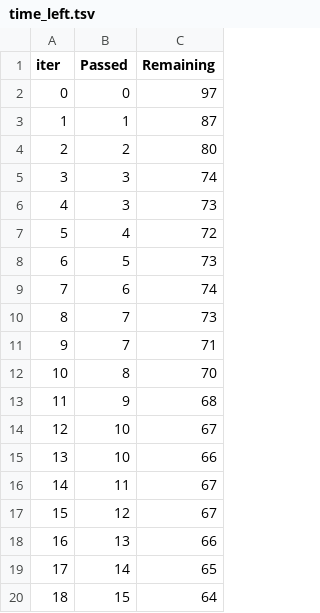
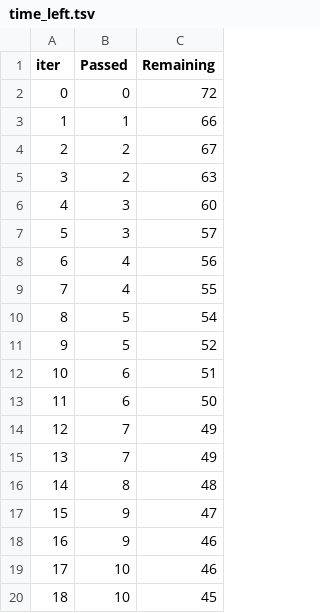
Before and after one commit to shardulaher-oss/mlproject, a TSV file: catboost_info/time_left.tsv, drawn as a sheet; only a part is shown; the diff covers the shown part only.

```diff
--- a/catboost_info/time_left.tsv
+++ b/catboost_info/time_left.tsv
@@ -1,20 +1,20 @@
 iter	Passed	Remaining
-0	0	97
-1	1	87
-2	2	80
-3	3	74
-4	3	73
-5	4	72
-6	5	73
-7	6	74
-8	7	73
-9	7	71
-10	8	70
-11	9	68
-12	10	67
-13	10	66
-14	11	67
-15	12	67
-16	13	66
-17	14	65
-18	15	64
+0	0	72
+1	1	66
+2	2	67
+3	2	63
+4	3	60
+5	3	57
+6	4	56
+7	4	55
+8	5	54
+9	5	52
+10	6	51
+11	6	50
+12	7	49
+13	7	49
+14	8	48
+15	9	47
+16	9	46
+17	10	46
+18	10	45
```
Also changed, not shown: 159 edited cells elsewhere in this file, 5 other files.
